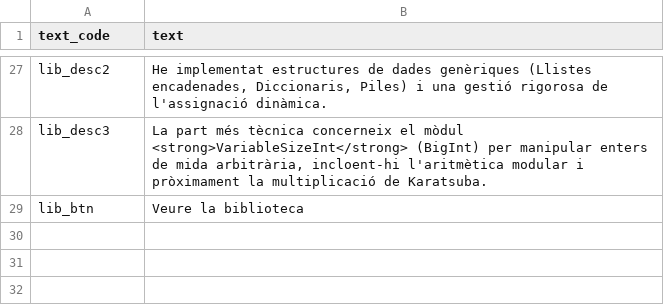
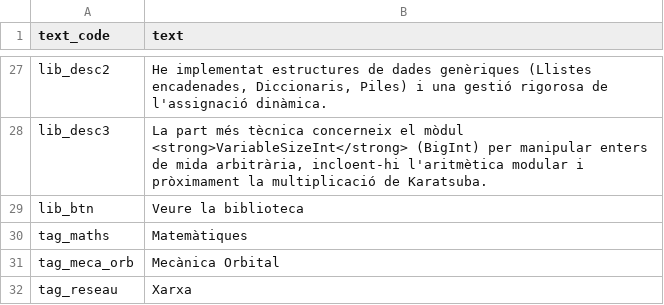
Before and after one commit to Jordi-R66/Portfolio, a TSV file: site/backend/Traduction/lang/ca/projets.tsv, drawn as a sheet; only a part is shown, gaps mark what is left out.

```diff
--- a/site/backend/Traduction/lang/ca/projets.tsv
+++ b/site/backend/Traduction/lang/ca/projets.tsv
@@ -29 +29,4 @@ lib_desc3	La part més tècnica concerneix el mòdul <strong>VariableSizeInt</st
 lib_btn	Veure la biblioteca
+tag_maths	Matemàtiques
+tag_meca_orb	Mecànica Orbital
+tag_reseau	Xarxa
```
Also changed, not shown: site/backend/Traduction/lang/en/projets.tsv, site/backend/Traduction/lang/fr/projets.tsv, 1 other file.
